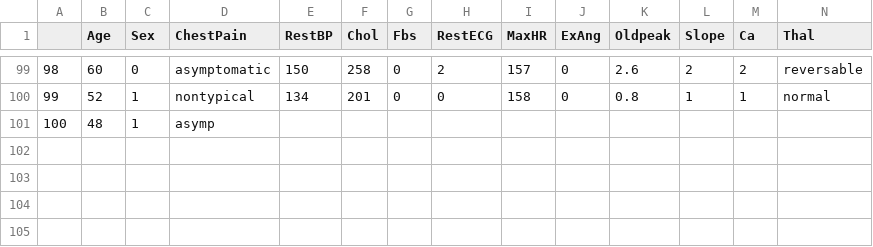
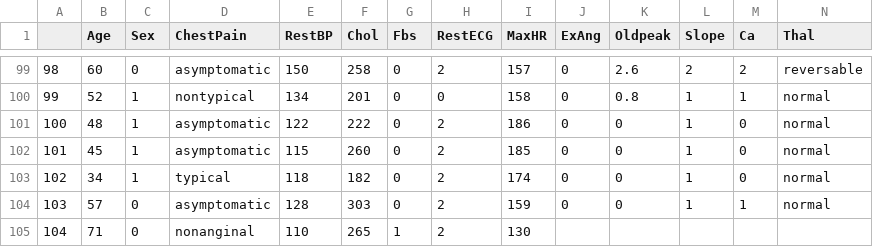
Before and after one commit to qonv/Instruments, a CSV file: data/Heart.csv, drawn as a sheet; only a part is shown, gaps mark what is left out; removed rows and columns are numbered as before the commit, all else as after; rows hold the shown columns only; the diff names each change by its address in the sheet, - before the commit and + after, or states it on an @@ line.

Commit message:
big cleanup

```diff
--- a/data/Heart.csv
+++ b/data/Heart.csv
-row 101: 100 | 48 | 1 | asymp
+row 101: 100 | 48 | 1 | asymptomatic | 122 | 222 | 0 | 2 | 186 | 0 | 0 | 1 | 0 | normal
+row 102: 101 | 45 | 1 | asymptomatic | 115 | 260 | 0 | 2 | 185 | 0 | 0 | 1 | 0 | normal
+row 103: 102 | 34 | 1 | typical | 118 | 182 | 0 | 2 | 174 | 0 | 0 | 1 | 0 | normal
+row 104: 103 | 57 | 0 | asymptomatic | 128 | 303 | 0 | 2 | 159 | 0 | 0 | 1 | 1 | normal
+row 105: 104 | 71 | 0 | nonanginal | 110 | 265 | 1 | 2 | 130
```
